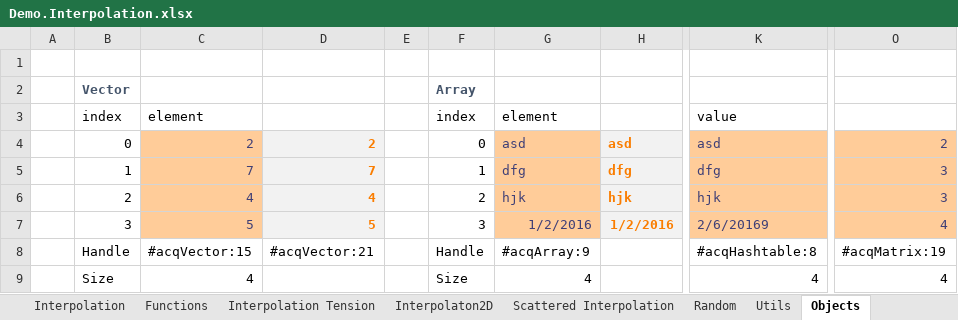
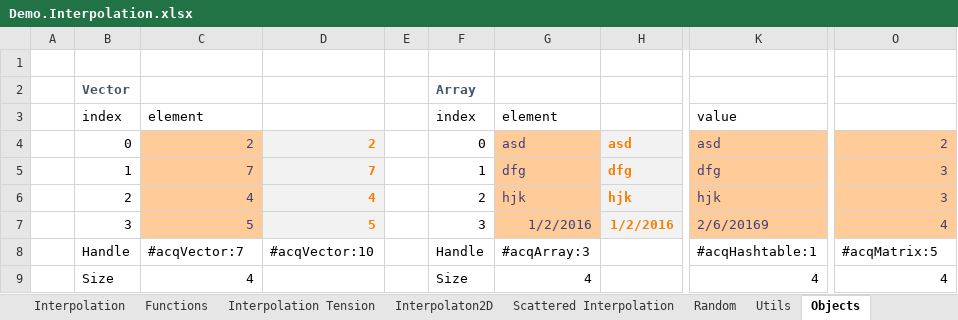
Before and after one commit to ratesquant/ACQ, an Excel workbook: Distribution/Demo.Interpolation.xlsx, sheet Objects, drawn as a sheet; only a part is shown, gaps mark what is left out; values as stored, in another font and other column widths than the file's, no borders; the diff names each change by its address in the sheet, - before the commit and + after, or states it on an @@ line.

```diff
--- a/Distribution/Demo.Interpolation.xlsx (sheet Objects)
+++ b/Distribution/Demo.Interpolation.xlsx (sheet Objects)
-C8: #acqVector:15
+C8: #acqVector:7
-D8: #acqVector:21
+D8: #acqVector:10
-G8: #acqArray:9
+G8: #acqArray:3
-K8: #acqHashtable:8
+K8: #acqHashtable:1
-O8: #acqMatrix:19
+O8: #acqMatrix:5
```
Also changed, not shown: sheet Interpolation, sheet Utils, sheet Interpolation Tension, sheet Scattered Interpolation, sheet Interpolaton2D, sheet Random, 3 other files.
